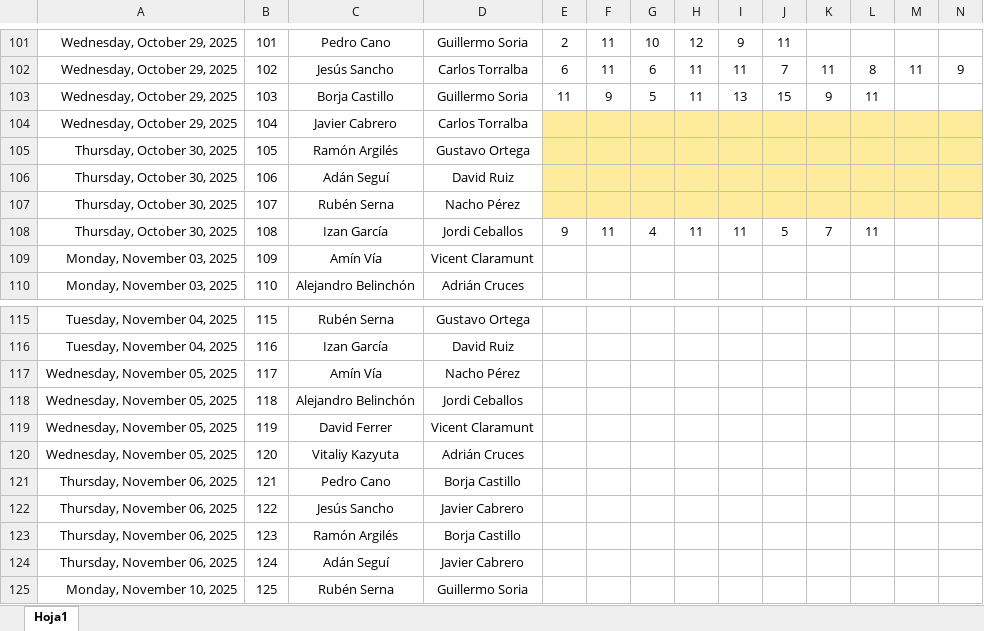
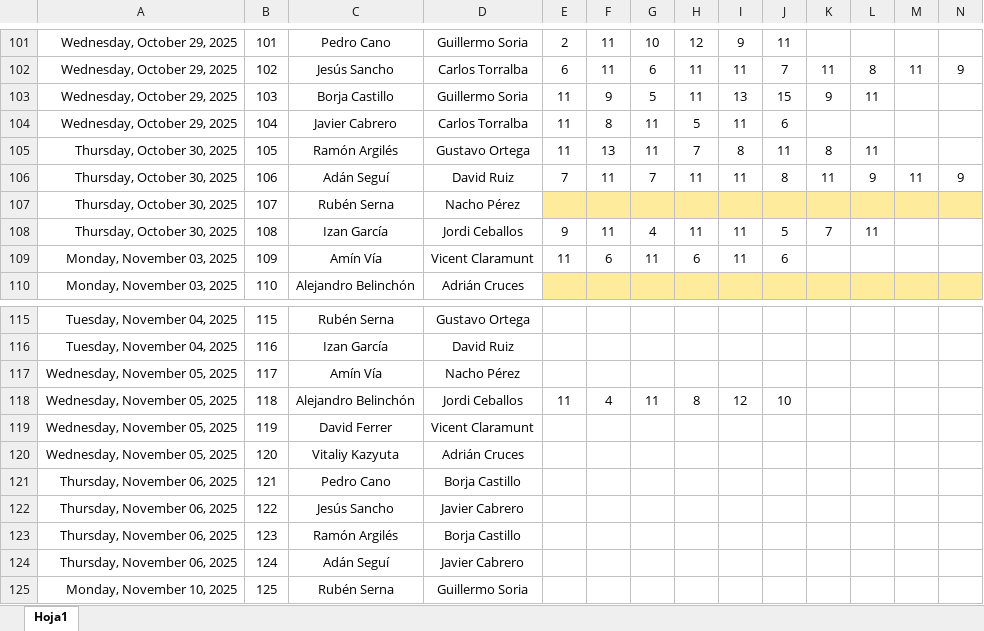
Before and after one commit to Ruseral84/pp_consulta, an Excel workbook: RESULTADOS T5.xlsx, sheet Hoja1, drawn as a sheet; only a part is shown, gaps mark what is left out; values as stored, in another font and other column widths than the file's, no borders; conditional formats not drawn; the diff covers the shown part only; the diff names each change by its address in the sheet, - before the commit and + after, or states it on an @@ line.

Commit message:
SUBIDA RESULTADOS

```diff
--- a/RESULTADOS T5.xlsx (sheet Hoja1)
+++ b/RESULTADOS T5.xlsx (sheet Hoja1)
-E104:E105: (empty)
+E104:E105: 11
-E104:N106 fill: #FFEB9C
+E104:N106 fill: none
-F104: (empty)
+F104: 8
-G104:G105: (empty)
+G104:G105: 11
-H104: (empty)
+H104: 5
-I104: (empty)
+I104: 11
-J104: (empty)
+J104: 6
-F105: (empty)
+F105: 13
-H105: (empty)
+H105: 7
-I105: (empty)
+I105: 8
-J105: (empty)
+J105: 11
-K105: (empty)
+K105: 8
-L105: (empty)
+L105: 11
-E106: (empty)
+E106: 7
-F106: (empty)
+F106: 11
-G106: (empty)
+G106: 7
-H106: (empty)
+H106: 11
-I106: (empty)
+I106: 11
-J106: (empty)
+J106: 8
-K106: (empty)
+K106: 11
-L106: (empty)
+L106: 9
-M106: (empty)
+M106: 11
-N106: (empty)
+N106: 9
-E109: (empty)
+E109: 11
-F109: (empty)
+F109: 6
-G109: (empty)
+G109: 11
-H109: (empty)
+H109: 6
-I109: (empty)
+I109: 11
-J109: (empty)
+J109: 6
-E110:N110 fill: none
+E110:N110 fill: #FFEB9C
-E118: (empty)
+E118: 11
-F118: (empty)
+F118: 4
-G118: (empty)
+G118: 11
-H118: (empty)
+H118: 8
-I118: (empty)
+I118: 12
-J118: (empty)
+J118: 10
```
Also changed, not shown: 16 edited cells elsewhere in this sheet.
